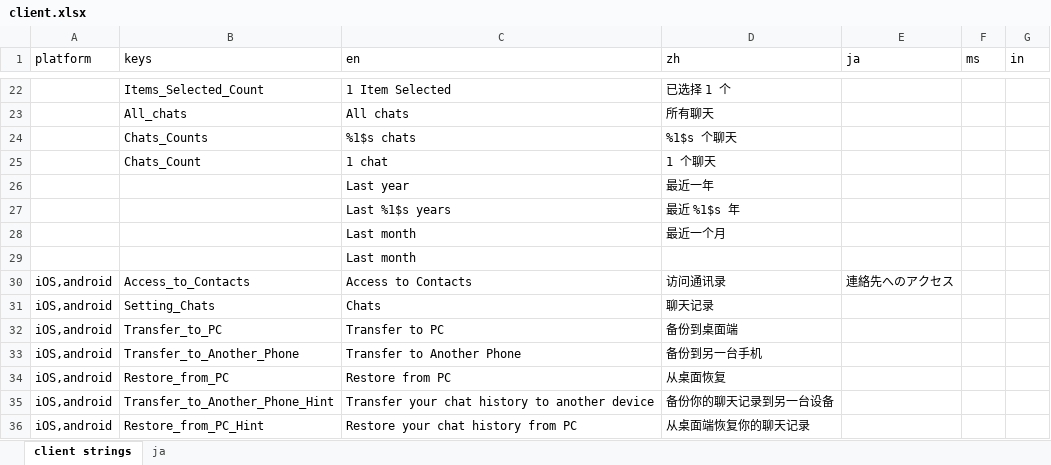
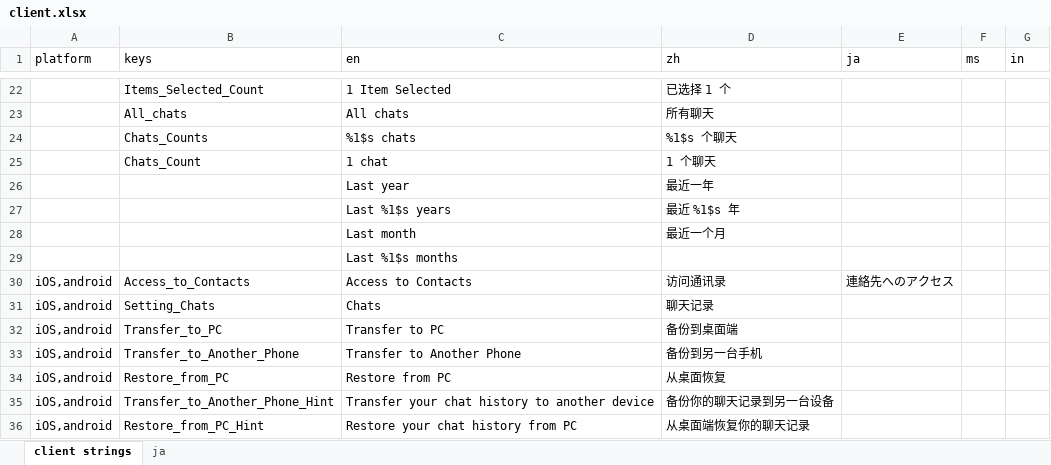
Before and after one commit to xingstarx/sync-google-sheet, an Excel workbook: client.xlsx, sheet client strings, drawn as a sheet; only a part is shown, gaps mark what is left out; values as stored, in another font and other column widths than the file's, no borders; charts and pictures and conditional formats not drawn; the diff names each change by its address in the sheet, - before the commit and + after, or states it on an @@ line.

Commit message:
update client.xlsx

```diff
--- a/client.xlsx (sheet client strings)
+++ b/client.xlsx (sheet client strings)
-C29 (en): Last month
+C29 (en): Last %1$s months
```
